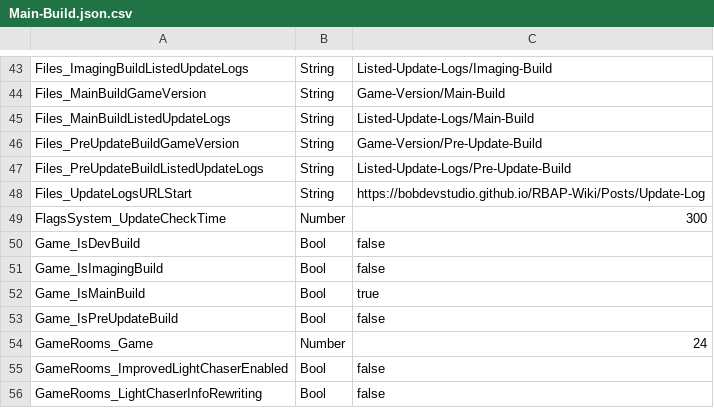
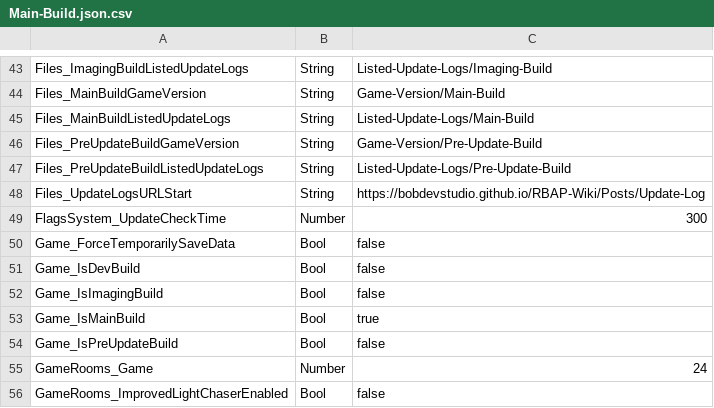
Before and after one commit to BOBDevStudio/RBAP-Flags, a CSV file: Main-Build.json.csv, drawn as a sheet; only a part is shown, gaps mark what is left out; the shorter side is filled out with more unchanged rows; the diff names each change by its address in the sheet, - before the commit and + after, or states it on an @@ line.

```diff
--- a/Main-Build.json.csv
+++ b/Main-Build.json.csv
+row 50: Game_ForceTemporarilySaveData | Bool | false
```
Also changed, not shown: Dev-Build-Overwrite.json.csv, Flags-List.csv, 14 other files.
